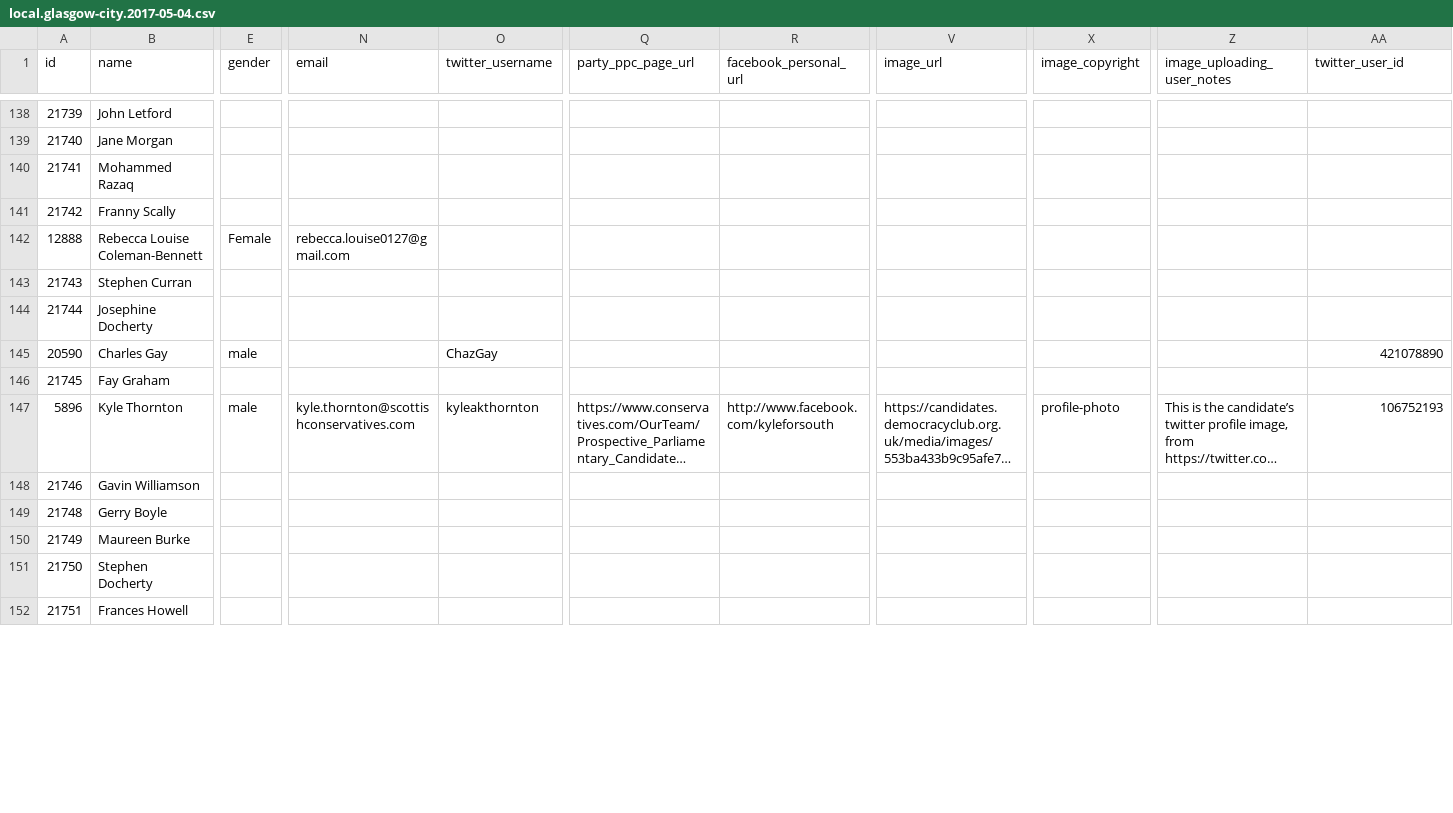
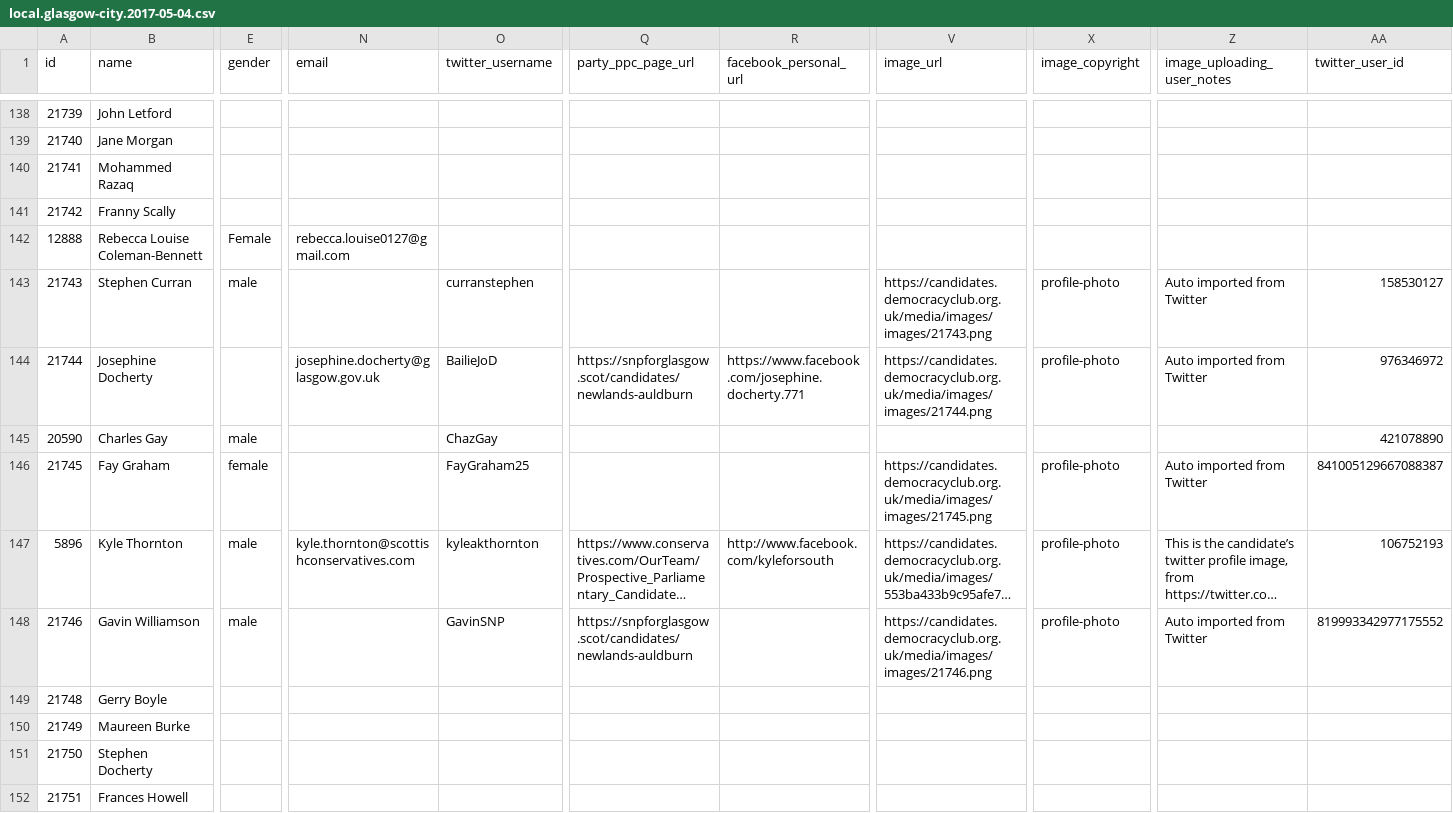
Before and after one commit to gerrymulvenna/council17, a CSV file: scripts/local.glasgow-city.2017-05-04.csv, drawn as a sheet; only a part is shown, gaps mark what is left out; long unchanged cells end in …; the diff covers the shown part only; the diff names each change by its address in the sheet, - before the commit and + after, or states it on an @@ line.

Commit message:
Data updates to avoid conflict with master branch Signed-off-by: Gerry Mulvenna <git@movingwifi.com>

```diff
--- a/scripts/local.glasgow-city.2017-05-04.csv
+++ b/scripts/local.glasgow-city.2017-05-04.csv
-E143 (gender): (empty)
+E143 (gender): male
-O143 (twitter_username): (empty)
+O143 (twitter_username): curranstephen
-V143 (image_url): (empty)
+V143 (image_url): https://candidates.democracyclub.org.uk/media/images/images/21743.png
-X143:X144 (image_copyright): (empty)
+X143:X144 (image_copyright): profile-photo
-Z143:Z144 (image_uploading_user_notes): (empty)
+Z143:Z144 (image_uploading_user_notes): Auto imported from Twitter
-AA143 (twitter_user_id): (empty)
+AA143 (twitter_user_id): 158530127
-N144 (email): (empty)
+N144 (email): josephine.docherty@glasgow.gov.uk
-O144 (twitter_username): (empty)
+O144 (twitter_username): BailieJoD
-Q144 (party_ppc_page_url): (empty)
+Q144 (party_ppc_page_url): https://snpforglasgow.scot/candidates/newlands-auldburn
-R144 (facebook_personal_url): (empty)
+R144 (facebook_personal_url): https://www.facebook.com/josephine.docherty.771
-V144 (image_url): (empty)
+V144 (image_url): https://candidates.democracyclub.org.uk/media/images/images/21744.png
-AA144 (twitter_user_id): (empty)
+AA144 (twitter_user_id): 976346972
-E146 (gender): (empty)
+E146 (gender): female
-O146 (twitter_username): (empty)
+O146 (twitter_username): FayGraham25
-V146 (image_url): (empty)
+V146 (image_url): https://candidates.democracyclub.org.uk/media/images/images/21745.png
-X146 (image_copyright): (empty)
+X146 (image_copyright): profile-photo
-Z146 (image_uploading_user_notes): (empty)
+Z146 (image_uploading_user_notes): Auto imported from Twitter
-AA146 (twitter_user_id): (empty)
+AA146 (twitter_user_id): 841005129667088387
-E148 (gender): (empty)
+E148 (gender): male
-O148 (twitter_username): (empty)
+O148 (twitter_username): GavinSNP
-Q148 (party_ppc_page_url): (empty)
+Q148 (party_ppc_page_url): https://snpforglasgow.scot/candidates/newlands-auldburn
-V148 (image_url): (empty)
+V148 (image_url): https://candidates.democracyclub.org.uk/media/images/images/21746.png
-X148 (image_copyright): (empty)
+X148 (image_copyright): profile-photo
-Z148 (image_uploading_user_notes): (empty)
+Z148 (image_uploading_user_notes): Auto imported from Twitter
-AA148 (twitter_user_id): (empty)
+AA148 (twitter_user_id): 819993342977175552
```
Also changed, not shown: 152 edited cells elsewhere in this file, scripts/local.aberdeen-city.2017-05-04.csv, scripts/local.fife.2017-05-04.csv, 56 other files.
